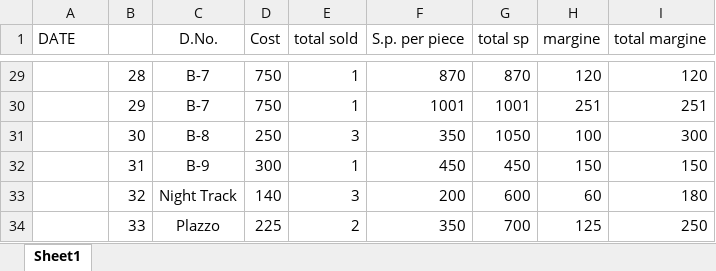
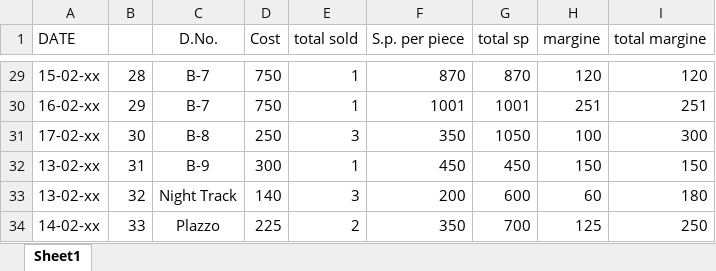
Before and after one commit to shv1011/Excel-Analyzer, an Excel workbook: sample_data.xlsx, sheet Sheet1, drawn as a sheet; only a part is shown, gaps mark what is left out; values as stored, in another font and other column widths than the file's, no borders; the diff covers the shown part only; the diff names each change by its address in the sheet, - before the commit and + after, or states it on an @@ line.

```diff
--- a/sample_data.xlsx (sheet Sheet1)
+++ b/sample_data.xlsx (sheet Sheet1)
-A29 (DATE): (empty)
+A29 (DATE): 15-02-xx
-A30 (DATE): (empty)
+A30 (DATE): 16-02-xx
-A31 (DATE): (empty)
+A31 (DATE): 17-02-xx
-A32:A33 (DATE): (empty)
+A32:A33 (DATE): 13-02-xx
-A34 (DATE): (empty)
+A34 (DATE): 14-02-xx
```
Also changed, not shown: 27 edited cells elsewhere in this sheet, uploads/sample_data.xlsx, 5 other files.
